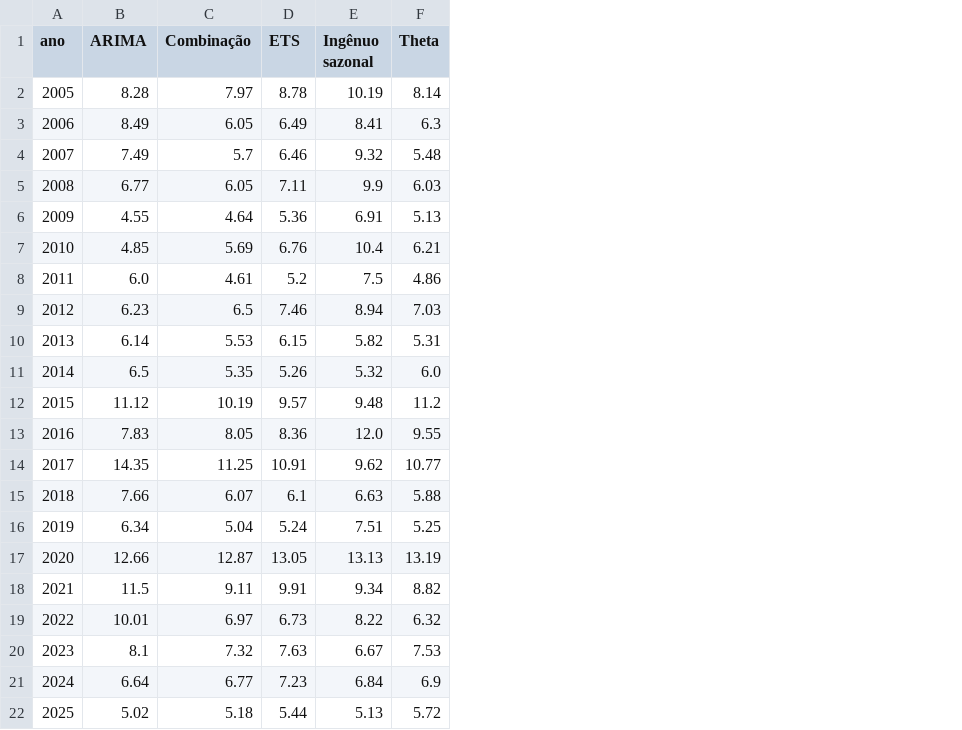
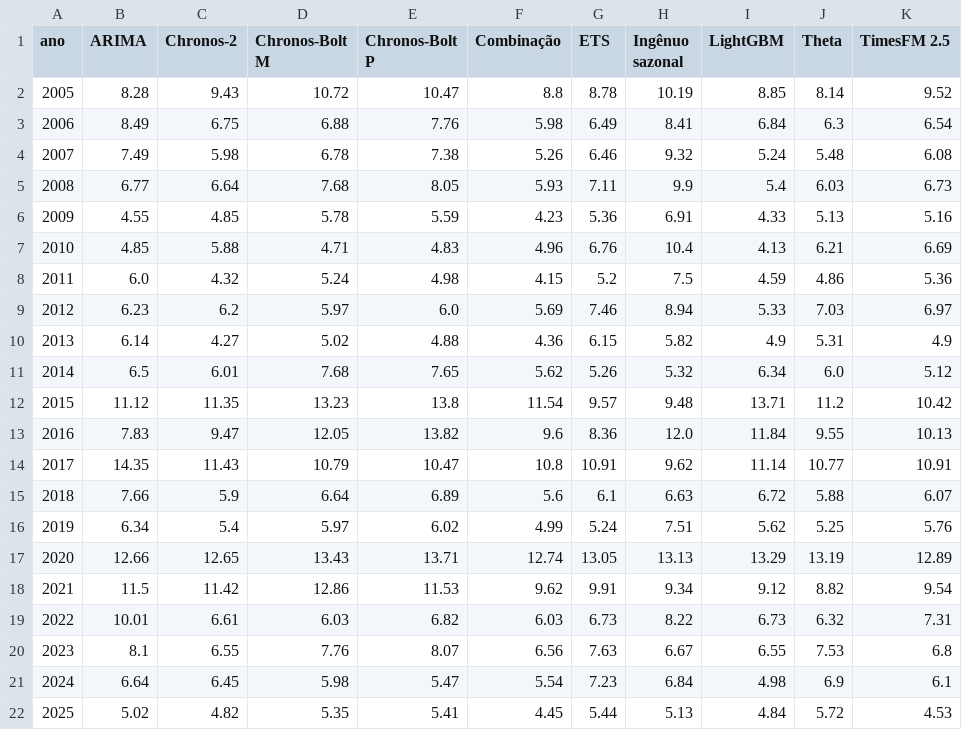
Before and after one commit to kevinlimaeng20/fm-external-factors-pmc, a CSV file: novo/saidas/q6_erro_total_anual_por_ano.csv, drawn as a sheet; addresses are those after the commit; the diff names each change by its address in the sheet, - before the commit and + after, or states it on an @@ line.

```diff
--- a/novo/saidas/q6_erro_total_anual_por_ano.csv
+++ b/novo/saidas/q6_erro_total_anual_por_ano.csv
+column C (Chronos-2), rows 2-22: 9.43 | 6.75 | 5.98 | 6.64 | 4.85 | 5.88 | 4.32 | 6.2 | 4.27 | 6.01 | 11.35 | 9.47 | 11.43 | 5.9 | 5.4 | 12.65 | 11.42 | 6.61 | 6.55 | 6.45 | 4.82
+column D (Chronos-Bolt M), rows 2-22: 10.72 | 6.88 | 6.78 | 7.68 | 5.78 | 4.71 | 5.24 | 5.97 | 5.02 | 7.68 | 13.23 | 12.05 | 10.79 | 6.64 | 5.97 | 13.43 | 12.86 | 6.03 | 7.76 | 5.98 | 5.35
+column E (Chronos-Bolt P), rows 2-22: 10.47 | 7.76 | 7.38 | 8.05 | 5.59 | 4.83 | 4.98 | 6.0 | 4.88 | 7.65 | 13.8 | 13.82 | 10.47 | 6.89 | 6.02 | 13.71 | 11.53 | 6.82 | 8.07 | 5.47 | 5.41
+column I (LightGBM), rows 2-22: 8.85 | 6.84 | 5.24 | 5.4 | 4.33 | 4.13 | 4.59 | 5.33 | 4.9 | 6.34 | 13.71 | 11.84 | 11.14 | 6.72 | 5.62 | 13.29 | 9.12 | 6.73 | 6.55 | 4.98 | 4.84
+column K (TimesFM 2.5), rows 2-22: 9.52 | 6.54 | 6.08 | 6.73 | 5.16 | 6.69 | 5.36 | 6.97 | 4.9 | 5.12 | 10.42 | 10.13 | 10.91 | 6.07 | 5.76 | 12.89 | 9.54 | 7.31 | 6.8 | 6.1 | 4.53
-F2 (Combinação): 7.97
+F2 (Combinação): 8.8
-F3 (Combinação): 6.05
+F3 (Combinação): 5.98
-F4 (Combinação): 5.7
+F4 (Combinação): 5.26
-F5 (Combinação): 6.05
+F5 (Combinação): 5.93
-F6 (Combinação): 4.64
+F6 (Combinação): 4.23
-F7 (Combinação): 5.69
+F7 (Combinação): 4.96
-F8 (Combinação): 4.61
+F8 (Combinação): 4.15
-F9 (Combinação): 6.5
+F9 (Combinação): 5.69
-F10 (Combinação): 5.53
+F10 (Combinação): 4.36
-F11 (Combinação): 5.35
+F11 (Combinação): 5.62
-F12 (Combinação): 10.19
+F12 (Combinação): 11.54
-F13 (Combinação): 8.05
+F13 (Combinação): 9.6
-F14 (Combinação): 11.25
+F14 (Combinação): 10.8
-F15 (Combinação): 6.07
+F15 (Combinação): 5.6
-F16 (Combinação): 5.04
+F16 (Combinação): 4.99
-F17 (Combinação): 12.87
+F17 (Combinação): 12.74
-F18 (Combinação): 9.11
+F18 (Combinação): 9.62
-F19 (Combinação): 6.97
+F19 (Combinação): 6.03
-F20 (Combinação): 7.32
+F20 (Combinação): 6.56
-F21 (Combinação): 6.77
+F21 (Combinação): 5.54
-F22 (Combinação): 5.18
+F22 (Combinação): 4.45
```
Also changed, not shown: novo/saidas/q6_cobertura80_por_ano.csv, novo/saidas/q6_dentro10_mensal_por_ano.csv, 8 other files.
